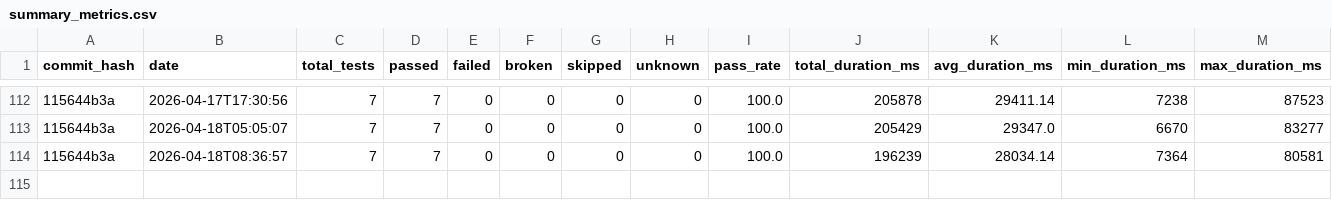
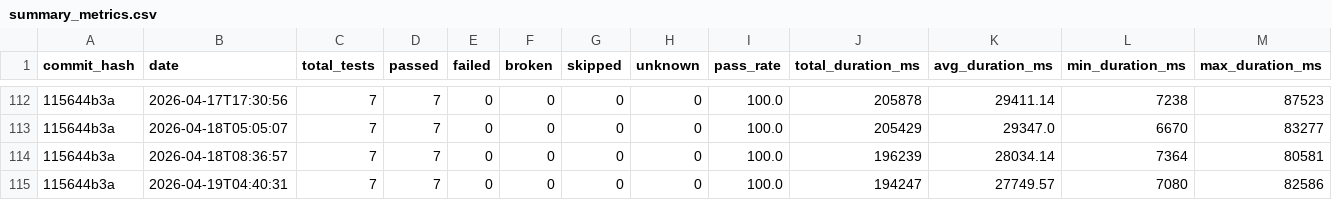
Before and after one commit to status-im/status-app-benchmarks, a CSV file: data/summary_metrics.csv, drawn as a sheet; only a part is shown, gaps mark what is left out; rows hold the shown columns only; the diff names each change by its address in the sheet, - before the commit and + after, or states it on an @@ line.

```diff
--- a/data/summary_metrics.csv
+++ b/data/summary_metrics.csv
+row 115: 115644b3a | 2026-04-19T04:40:31 | 7 | 7 | 0 | 0 | 0 | 0 | 100.0 | 194247 | 27749.57 | 7080 | 82586
```
Also changed, not shown: data/performance_metrics.csv, 6 other files.
